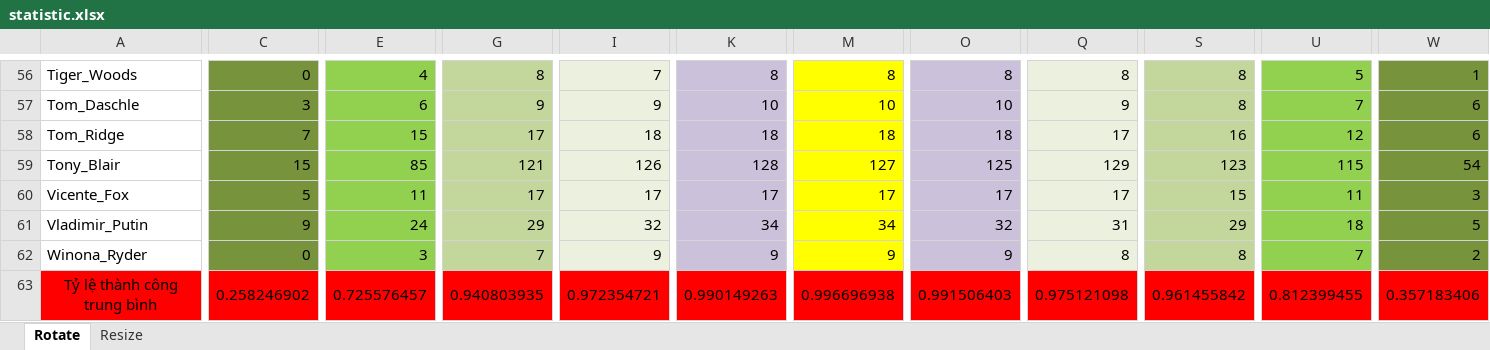
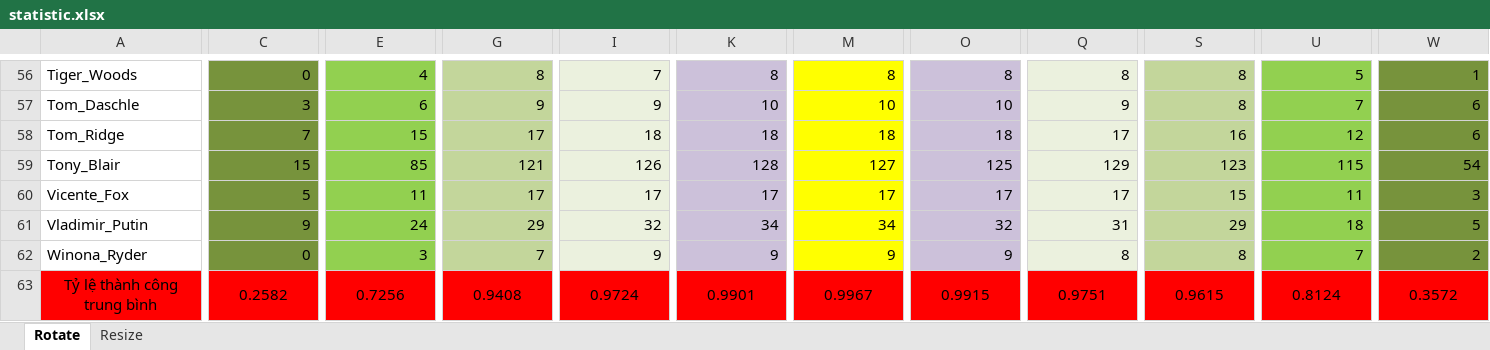
Before and after one commit to SocketHCMUS/FaceRecognition, an Excel workbook: statistic.xlsx, sheet Rotate, drawn as a sheet; only a part is shown, gaps mark what is left out; values as stored, in another font and other column widths than the file's, no borders; charts and pictures not drawn; the diff names each change by its address in the sheet, - before the commit and + after, or states it on an @@ line.

Commit message:
add charts

```diff
--- a/statistic.xlsx (sheet Rotate)
+++ b/statistic.xlsx (sheet Rotate)
-C63: 0.258246902
+C63: 0.2582
-E63: 0.725576457
+E63: 0.7256
-G63: 0.940803935
+G63: 0.9408
-I63: 0.972354721
+I63: 0.9724
-K63: 0.990149263
+K63: 0.9901
-M63: 0.996696938
+M63: 0.9967
-O63: 0.991506403
+O63: 0.9915
-Q63: 0.975121098
+Q63: 0.9751
-S63: 0.961455842
+S63: 0.9615
-U63: 0.812399455
+U63: 0.8124
-W63: 0.357183406
+W63: 0.3572
```
Also changed, not shown: sheet Resize, charts or pictures.
